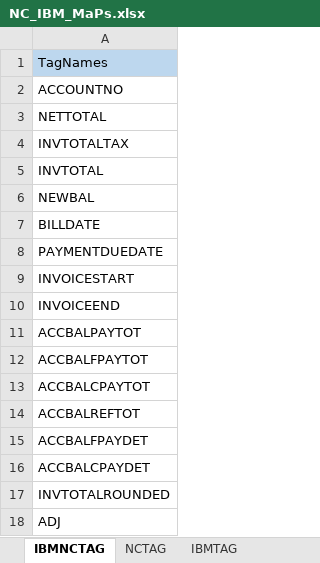
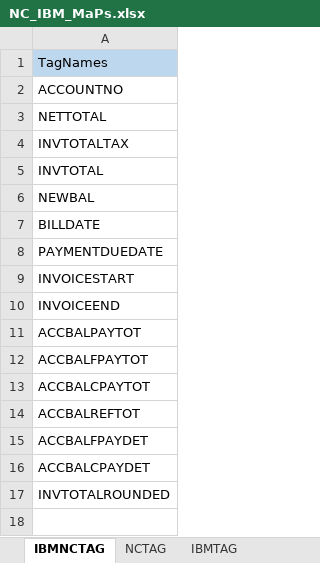
Before and after one commit to maheshn1/IVT_Automation_Main_project, an Excel workbook: bin/ivt/automation/mappingdoc/NC_IBM_MaPs.xlsx, sheet IBMNCTAG, drawn as a sheet; values as stored, in another font and other column widths than the file's, no borders; the diff names each change by its address in the sheet, - before the commit and + after, or states it on an @@ line.

```diff
--- a/bin/ivt/automation/mappingdoc/NC_IBM_MaPs.xlsx (sheet IBMNCTAG)
+++ b/bin/ivt/automation/mappingdoc/NC_IBM_MaPs.xlsx (sheet IBMNCTAG)
-row 18: ADJ
```
Also changed, not shown: src/ivt/automation/mappingdoc/NC_IBM_MaPs.xlsx, 16 other files.
